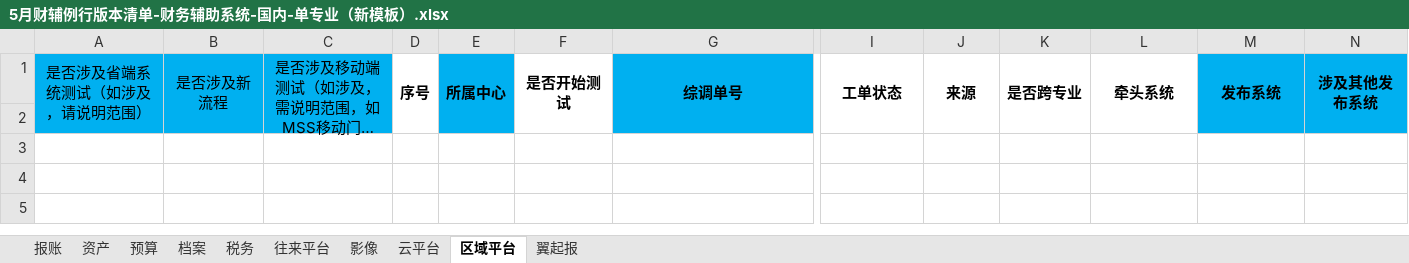
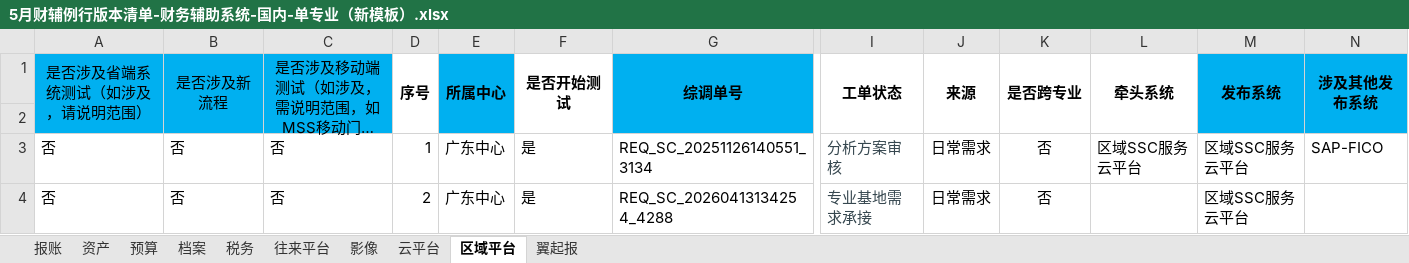
Before and after one commit to riwgegfyu/claude, an Excel workbook: 5月财辅例行版本清单-财务辅助系统-国内-单专业（新模板）.xlsx, sheet 区域平台, drawn as a sheet; only a part is shown, gaps mark what is left out; long unchanged cells end in …; values as stored, in another font and other column widths than the file's, no borders; rows hold the shown columns only; the diff names each change by its address in the sheet, - before the commit and + after, or states it on an @@ line.

```diff
--- a/5月财辅例行版本清单-财务辅助系统-国内-单专业（新模板）.xlsx (sheet 区域平台)
+++ b/5月财辅例行版本清单-财务辅助系统-国内-单专业（新模板）.xlsx (sheet 区域平台)
+row 3: 否 | 否 | 否 | 1 | 广东中心 | 是 | REQ_SC_20251126140551_3134 | 分析方案审核 | 日常需求 | 否 | 区域SSC服务云平台 | 区域SSC服务云平台 | SAP-FICO
+row 4: 否 | 否 | 否 | 2 | 广东中心 | 是 | REQ_SC_20260413134254_4288 | 专业基地需求承接 | 日常需求 | 否 |  | 区域SSC服务云平台
```
Also changed, not shown: sheet 报账, sheet 预算, sheet 税务, sheet 影像, sheet 档案, sheet 往来平台, 3 more sheets, 1 other file.
